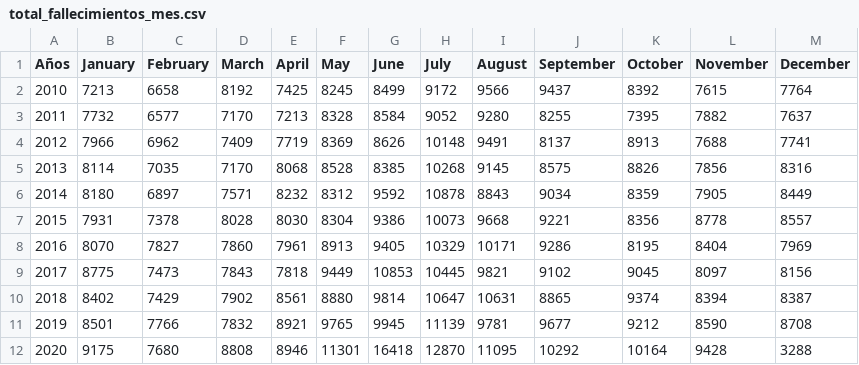
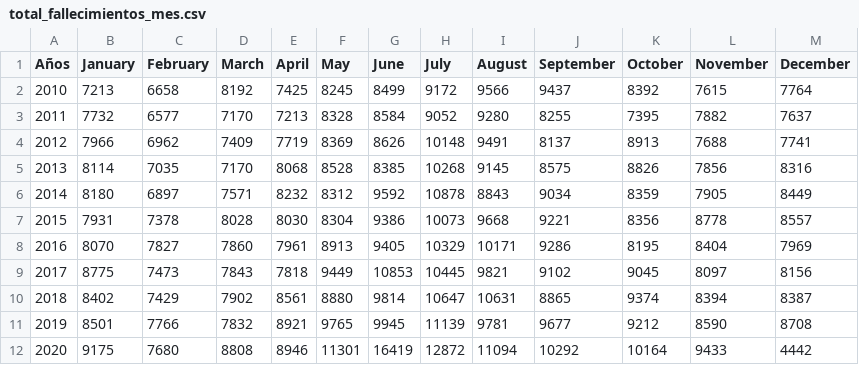
Before and after one commit to rodrigorm93/Datos-Chile, a CSV file: Total-Defunciones/total_fallecimientos_mes.csv, drawn as a sheet.

```diff
--- a/Total-Defunciones/total_fallecimientos_mes.csv
+++ b/Total-Defunciones/total_fallecimientos_mes.csv
@@ -11,2 +11,2 @@ Años,January,February,March,April,May,June,July,August,September,October,Novemb
 2019,8501,7766,7832,8921,9765,9945,11139,9781,9677,9212,8590,8708
-2020,9175,7680,8808,8946,11301,16418,12870,11095,10292,10164,9428,3288
+2020,9175,7680,8808,8946,11301,16419,12872,11094,10292,10164,9433,4442
```
Also changed, not shown: Casos-Comunas/COVID19.csv, Casos-Comunas/casosActivos.csv, 3 other files.
